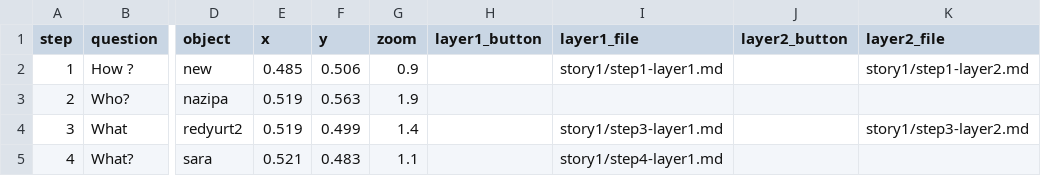
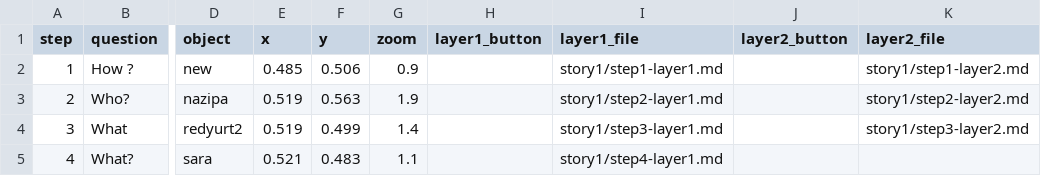
Before and after one commit to happy-ayka/kazakhwomen, a CSV file: components/structures/story-1.csv, drawn as a sheet; only a part is shown, gaps mark what is left out; the diff names each change by its address in the sheet, - before the commit and + after, or states it on an @@ line.

Commit message:
Update story-1.csv

```diff
--- a/components/structures/story-1.csv
+++ b/components/structures/story-1.csv
-I3 (layer1_file): (empty)
+I3 (layer1_file): story1/step2-layer1.md
-K3 (layer2_file): (empty)
+K3 (layer2_file): story1/step2-layer2.md
```
